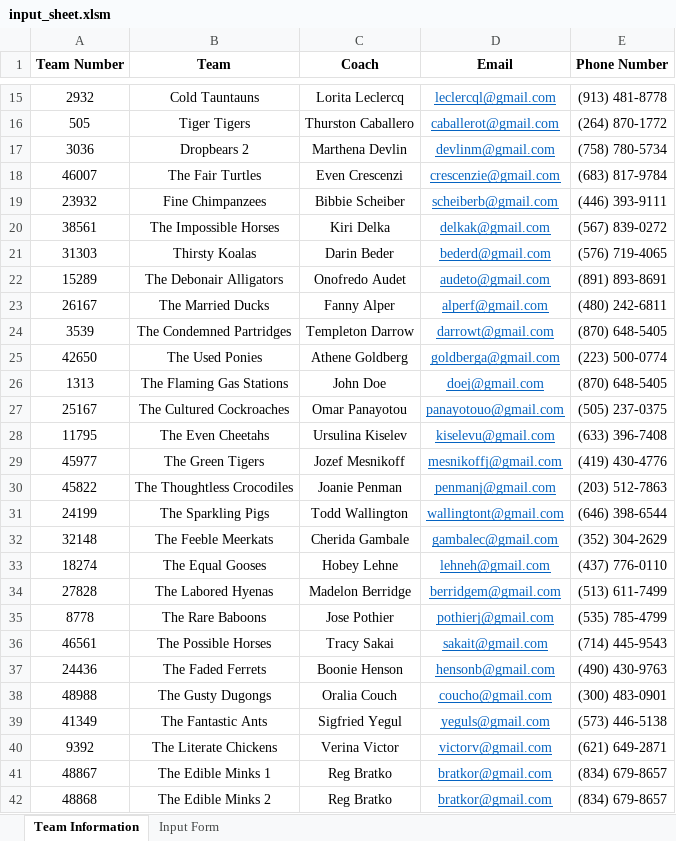
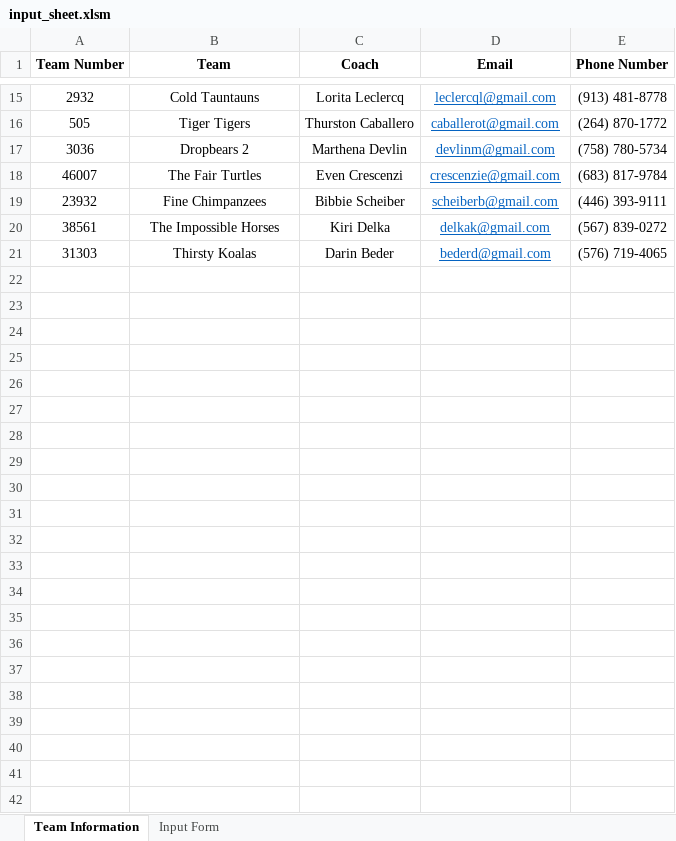
Before and after one commit to scherrma/fll-tournament-scheduler, an Excel workbook: input_sheet.xlsm, sheet Team Information, drawn as a sheet; only a part is shown, gaps mark what is left out; values as stored, in another font and other column widths than the file's, no borders; the diff names each change by its address in the sheet, - before the commit and + after, or states it on an @@ line.

```diff
--- a/input_sheet.xlsm (sheet Team Information)
+++ b/input_sheet.xlsm (sheet Team Information)
-row 22: 15289 | The Debonair Alligators | Onofredo Audet | audeto@gmail.com | (891) 893-8691
-row 23: 26167 | The Married Ducks | Fanny Alper | alperf@gmail.com | (480) 242-6811
-row 24: 3539 | The Condemned Partridges | Templeton Darrow | darrowt@gmail.com | (870) 648-5405
-row 25: 42650 | The Used Ponies | Athene Goldberg | goldberga@gmail.com | (223) 500-0774
-row 26: 1313 | The Flaming Gas Stations | John Doe | doej@gmail.com | (870) 648-5405
-row 27: 25167 | The Cultured Cockroaches | Omar Panayotou | panayotouo@gmail.com | (505) 237-0375
-row 28: 11795 | The Even Cheetahs | Ursulina Kiselev | kiselevu@gmail.com | (633) 396-7408
-row 29: 45977 | The Green Tigers | Jozef Mesnikoff | mesnikoffj@gmail.com | (419) 430-4776
-row 30: 45822 | The Thoughtless Crocodiles | Joanie Penman | penmanj@gmail.com | (203) 512-7863
-row 31: 24199 | The Sparkling Pigs | Todd Wallington | wallingtont@gmail.com | (646) 398-6544
-row 32: 32148 | The Feeble Meerkats | Cherida Gambale | gambalec@gmail.com | (352) 304-2629
-row 33: 18274 | The Equal Gooses | Hobey Lehne | lehneh@gmail.com | (437) 776-0110
-row 34: 27828 | The Labored Hyenas | Madelon Berridge | berridgem@gmail.com | (513) 611-7499
-row 35: 8778 | The Rare Baboons | Jose Pothier | pothierj@gmail.com | (535) 785-4799
-row 36: 46561 | The Possible Horses | Tracy Sakai | sakait@gmail.com | (714) 445-9543
-row 37: 24436 | The Faded Ferrets | Boonie Henson | hensonb@gmail.com | (490) 430-9763
-row 38: 48988 | The Gusty Dugongs | Oralia Couch | coucho@gmail.com | (300) 483-0901
-row 39: 41349 | The Fantastic Ants | Sigfried Yegul | yeguls@gmail.com | (573) 446-5138
-row 40: 9392 | The Literate Chickens | Verina Victor | victorv@gmail.com | (621) 649-2871
-row 41: 48867 | The Edible Minks 1 | Reg Bratko | bratkor@gmail.com | (834) 679-8657
-row 42: 48868 | The Edible Minks 2 | Reg Bratko | bratkor@gmail.com | (834) 679-8657
```
Also changed, not shown: sheet Input Form, hidden cells, 2 other files.
